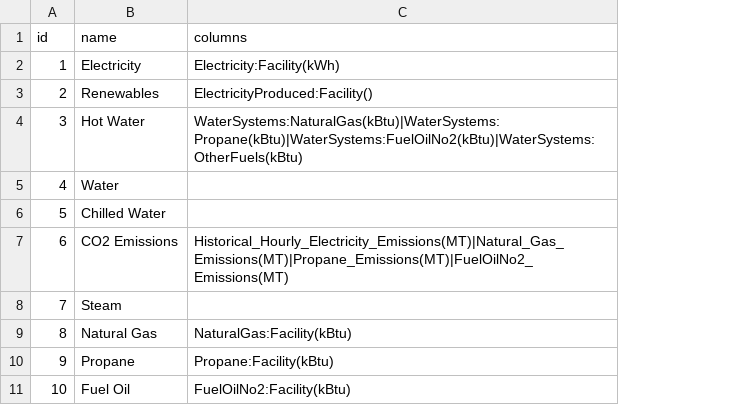
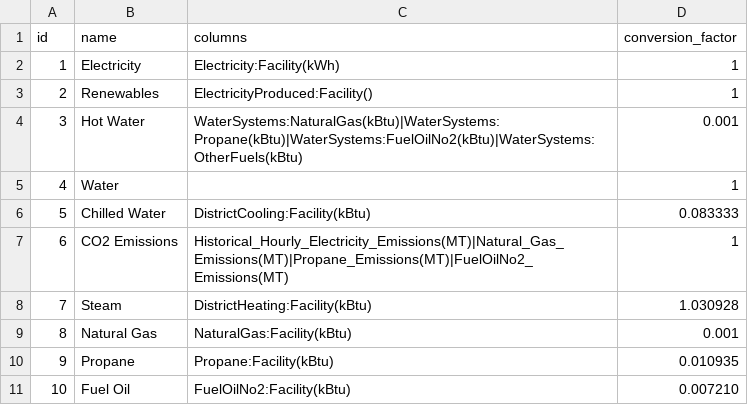
Before and after one commit to power-theory/powertwin-solver, a CSV file: solver/upload/sensor_types.csv, drawn as a sheet; the diff names each change by its address in the sheet, - before the commit and + after, or states it on an @@ line.

Commit message:
feat: add unit conversions to clean reports, trim unused CSV columns
- Add conversion_factor column to sensor_types.csv for EnergyPlus
  output unit conversion (kBtu->MMBtu, kBtu->Gal, kBtu->Ton-Hr, etc.)
- Map previously unmapped Chilled Water (DistrictCooling) and Steam
  (DistrictHeating) to their EnergyPlus meters
- Apply conversion factors in clean_report.py after column summation
- Drop unused columns (sensor_type_name, asset_subtype_name) from
  demo CSVs and views.py CSV generator
- Add sensor_type_units.csv for expected output unit definitions
- Document all conversion factors with EIA/NREL/ASHRAE sources in README

Conversion sources:
  Propane: EIA 3.841 MMBtu/bbl = 91,452 BTU/gal
  Fuel Oil #2: EIA 5.825 MMBtu/bbl = 138,690 BTU/gal
  Steam: 970 BTU/lb latent heat at 14.7 psia (Engineering Toolbox)
  Chilled Water: 12,000 BTU/ton-hr (ASHRAE definition)
  CO2: Metric tons per UrbanOpt/Cambium convention

```diff
--- a/solver/upload/sensor_types.csv
+++ b/solver/upload/sensor_types.csv
+column D (conversion_factor), rows 2-11: 1 | 1 | 0.001 | 1 | 0.083333 | 1 | 1.030928 | 0.001 | 0.010935 | 0.007210
-C6 (columns): (empty)
+C6 (columns): DistrictCooling:Facility(kBtu)
-C8 (columns): (empty)
+C8 (columns): DistrictHeating:Facility(kBtu)
```
Also changed, not shown: 4 other files.
